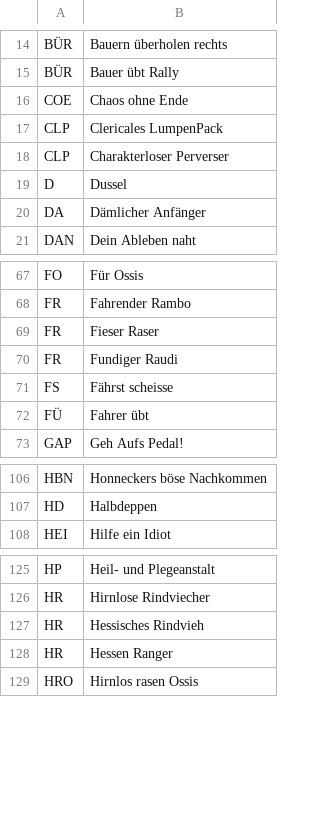
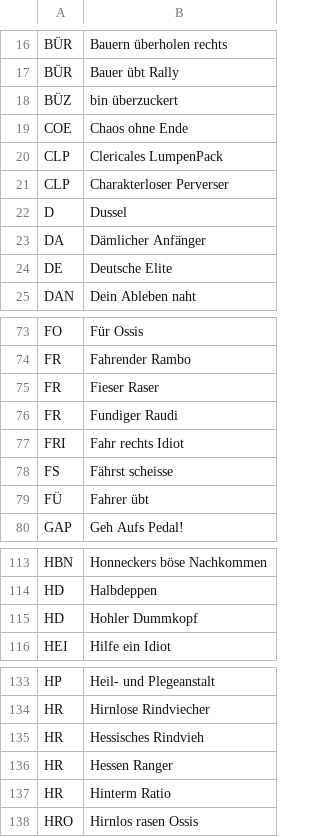
Before and after one commit to gisbertamm/kfz-kennzeichen-database, a CSV file: jokes_for_v1.1.0.csv (was more_jokes.csv), drawn as a sheet; only a part is shown, gaps mark what is left out; the diff covers the shown part only; the diff names each change by its address in the sheet, - before the commit and + after, or states it on an @@ line.

```diff
--- a/more_jokes.csv
+++ b/jokes_for_v1.1.0.csv
+row 18: BÜZ | bin überzuckert
+row 24: DE | Deutsche Elite
+row 77: FRI | Fahr rechts Idiot
+row 115: HD | Hohler Dummkopf
+row 137: HR | Hinterm Ratio
```
Also changed, not shown: 10 added rows and 1 edited cell elsewhere in this file.
